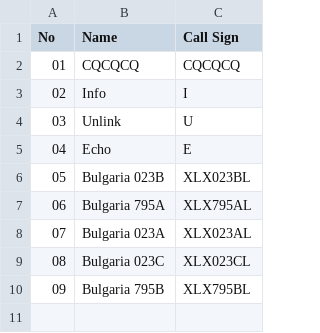
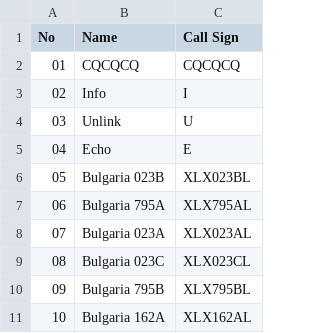
Before and after one commit to Gruppio/DStar-Reflectors, a CSV file: UR_CALLS/BG.csv, drawn as a sheet; the diff names each change by its address in the sheet, - before the commit and + after, or states it on an @@ line.

```diff
--- a/UR_CALLS/BG.csv
+++ b/UR_CALLS/BG.csv
+row 11: 10 | Bulgaria 162A | XLX162AL
```
Also changed, not shown: UR_CALLS/AU.csv, UR_CALLS/BR.csv, 28 other files.
